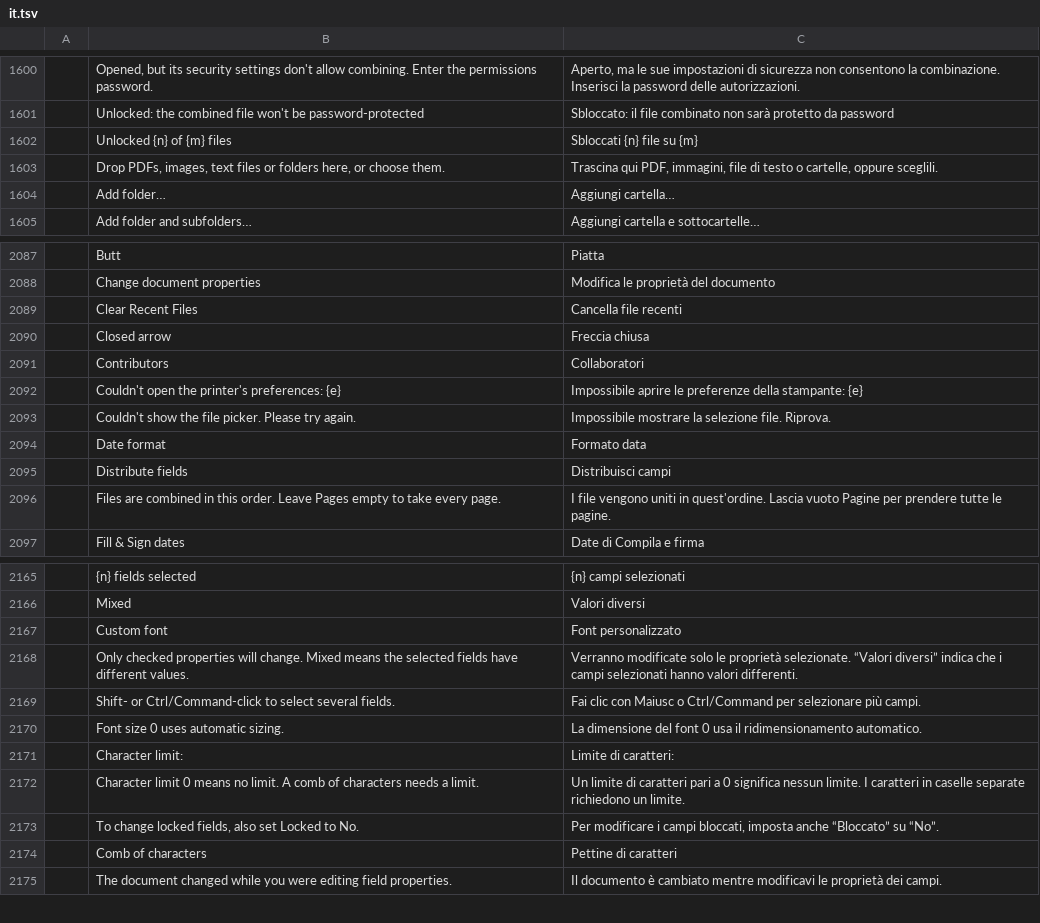
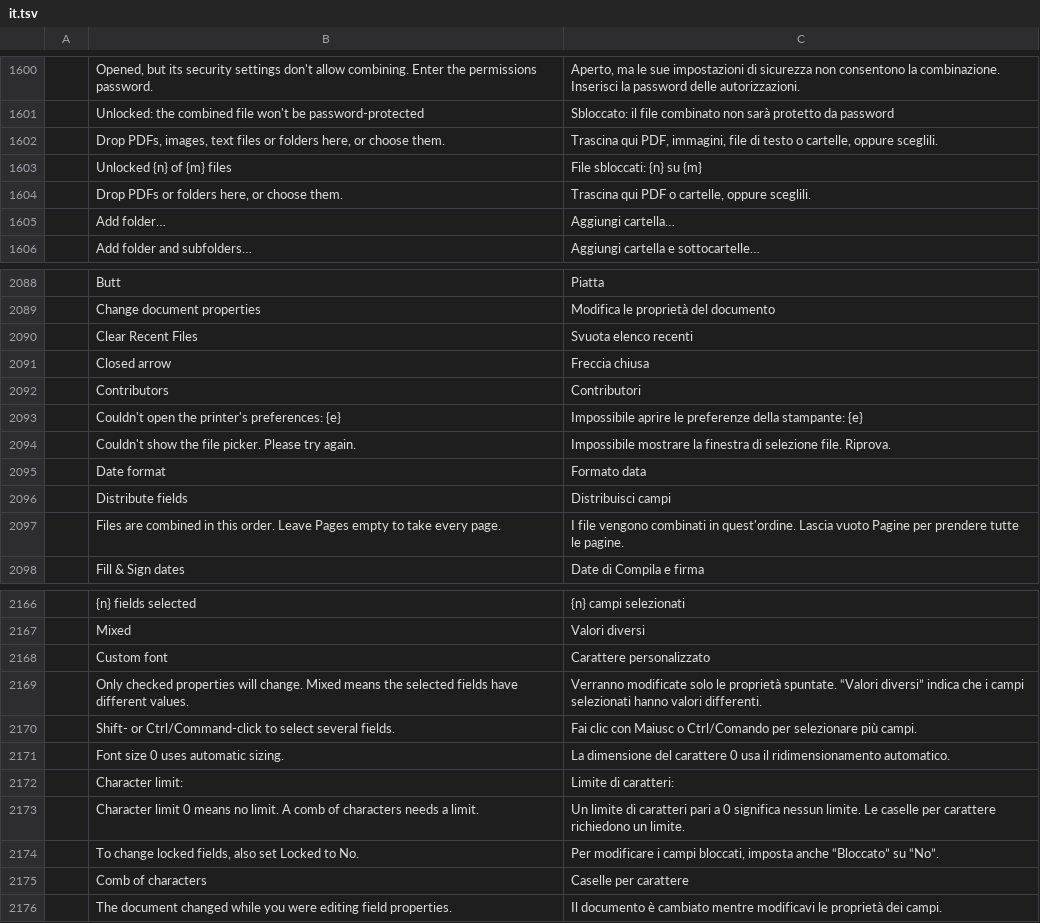
Before and after one commit to 0ldini/pdfcraft, a TSV file: crates/ui-egui/src/i18n/it.tsv, drawn as a sheet; only a part is shown, gaps mark what is left out; removed rows and columns are numbered as before the commit, all else as after; the diff covers the shown part only; the diff names each change by its address in the sheet, - before the commit and + after, or states it on an @@ line.

```diff
--- a/crates/ui-egui/src/i18n/it.tsv
+++ b/crates/ui-egui/src/i18n/it.tsv
-row 1602:  | Unlocked {n} of {m} files | Sbloccati {n} file su {m}
+row 1603:  | Unlocked {n} of {m} files | File sbloccati: {n} su {m}
+row 1604:  | Drop PDFs or folders here, or choose them. | Trascina qui PDF o cartelle, oppure sceglili.
-C2090: Cancella file recenti
+C2090: Svuota elenco recenti
-C2092: Collaboratori
+C2092: Contributori
-C2094: …mostrare la selezione file.…
+C2094: …mostrare la finestra di selezione file.…
-C2097: …file vengono uniti in quest'ordine.…
+C2097: …file vengono combinati in quest'ordine.…
-C2168: Font personalizzato
+C2168: Carattere personalizzato
-C2169: …le proprietà selezionate. “Valori diversi”…
+C2169: …le proprietà spuntate. “Valori diversi”…
-C2170: …Maiusc o Ctrl/Command per selezionare…
+C2170: …Maiusc o Ctrl/Comando per selezionare…
-C2171: …dimensione del font 0 usa…
+C2171: …dimensione del carattere 0 usa…
-C2173: …nessun limite. I caratteri in caselle separate richiedono un…
+C2173: …nessun limite. Le caselle per carattere richiedono un…
-C2175: Pettine di caratteri
+C2175: Caselle per carattere
```
Also changed, not shown: 36 edited cells elsewhere in this file, 1 other file.
